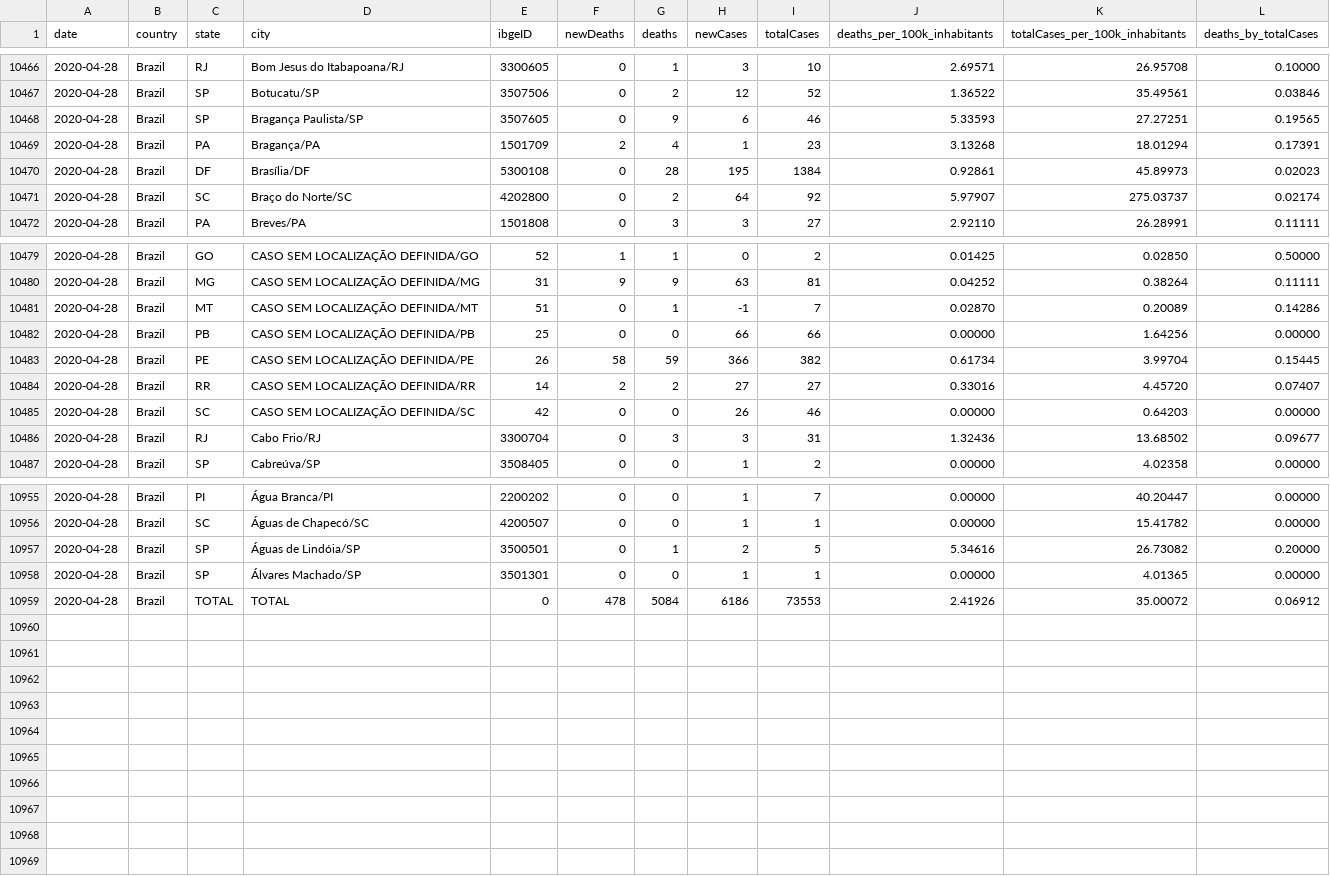
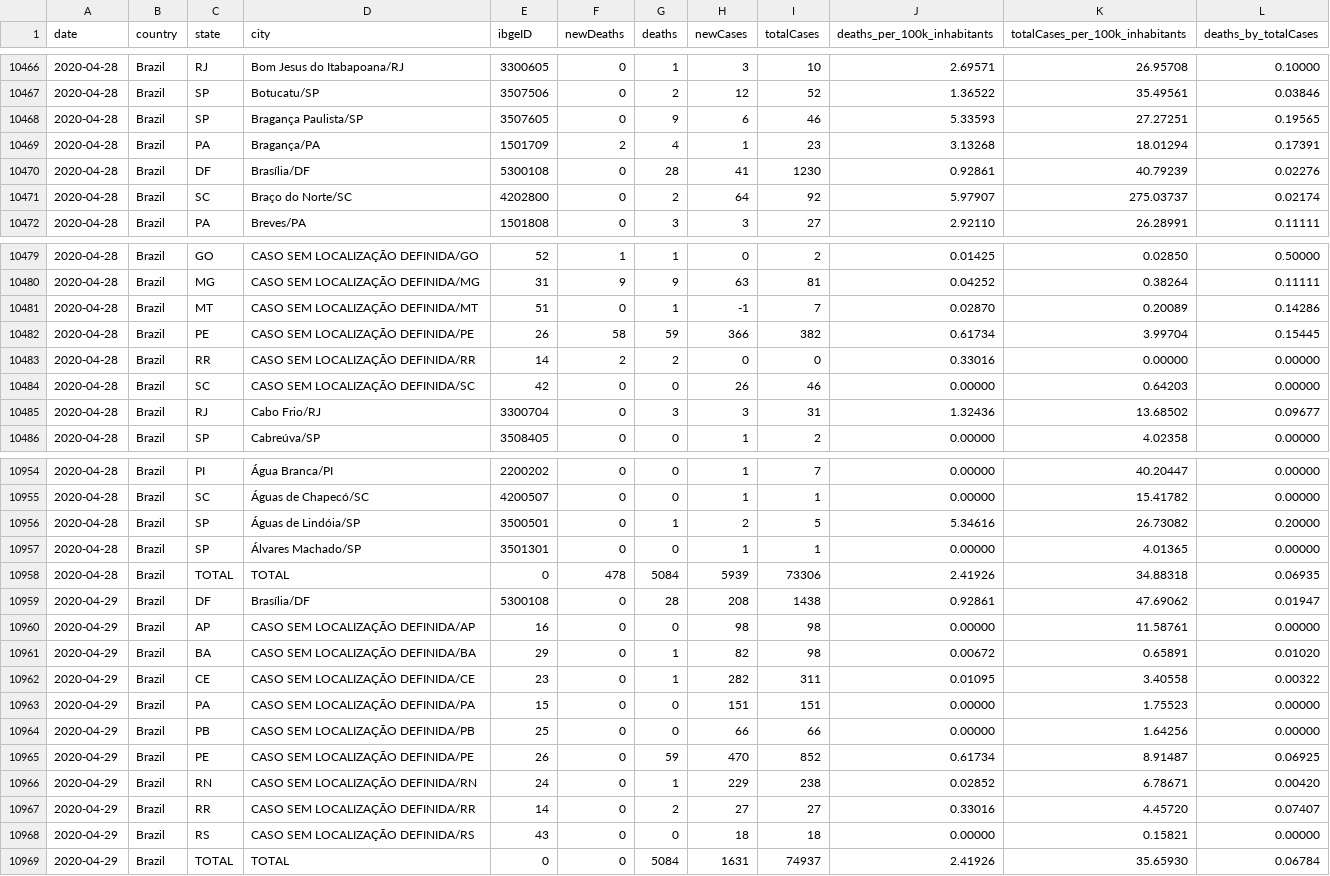
Before and after one commit to vdilego/covid19br, a CSV file: cases-brazil-cities-time_changesOnly.csv, drawn as a sheet; only a part is shown, gaps mark what is left out.

```diff
--- a/cases-brazil-cities-time_changesOnly.csv
+++ b/cases-brazil-cities-time_changesOnly.csv
@@ -10469,3 +10469,3 @@ date,country,state,city,ibgeID,newDeaths,deaths,newCases,totalCases,deaths_per_1
 2020-04-28,Brazil,PA,Bragança/PA,1501709,2,4,1,23,3.13268,18.01294,0.17391
-2020-04-28,Brazil,DF,Brasília/DF,5300108,0,28,195,1384,0.92861,45.89973,0.02023
+2020-04-28,Brazil,DF,Brasília/DF,5300108,0,28,41,1230,0.92861,40.79239,0.02276
 2020-04-28,Brazil,SC,Braço do Norte/SC,4202800,0,2,64,92,5.97907,275.03737,0.02174
@@ -10481,5 +10481,4 @@ date,country,state,city,ibgeID,newDeaths,deaths,newCases,totalCases,deaths_per_1
 2020-04-28,Brazil,MT,CASO SEM LOCALIZAÇÃO DEFINIDA/MT,51,0,1,-1,7,0.02870,0.20089,0.14286
-2020-04-28,Brazil,PB,CASO SEM LOCALIZAÇÃO DEFINIDA/PB,25,0,0,66,66,0.00000,1.64256,0.00000
 2020-04-28,Brazil,PE,CASO SEM LOCALIZAÇÃO DEFINIDA/PE,26,58,59,366,382,0.61734,3.99704,0.15445
-2020-04-28,Brazil,RR,CASO SEM LOCALIZAÇÃO DEFINIDA/RR,14,2,2,27,27,0.33016,4.45720,0.07407
+2020-04-28,Brazil,RR,CASO SEM LOCALIZAÇÃO DEFINIDA/RR,14,2,2,0,0,0.33016,0.00000,0.00000
 2020-04-28,Brazil,SC,CASO SEM LOCALIZAÇÃO DEFINIDA/SC,42,0,0,26,46,0.00000,0.64203,0.00000
@@ -10958,2 +10957,13 @@ date,country,state,city,ibgeID,newDeaths,deaths,newCases,totalCases,deaths_per_1
 2020-04-28,Brazil,SP,Álvares Machado/SP,3501301,0,0,1,1,0.00000,4.01365,0.00000
-2020-04-28,Brazil,TOTAL,TOTAL,0,478,5084,6186,73553,2.41926,35.00072,0.06912
+2020-04-28,Brazil,TOTAL,TOTAL,0,478,5084,5939,73306,2.41926,34.88318,0.06935
+2020-04-29,Brazil,DF,Brasília/DF,5300108,0,28,208,1438,0.92861,47.69062,0.01947
+2020-04-29,Brazil,AP,CASO SEM LOCALIZAÇÃO DEFINIDA/AP,16,0,0,98,98,0.00000,11.58761,0.00000
+2020-04-29,Brazil,BA,CASO SEM LOCALIZAÇÃO DEFINIDA/BA,29,0,1,82,98,0.00672,0.65891,0.01020
+2020-04-29,Brazil,CE,CASO SEM LOCALIZAÇÃO DEFINIDA/CE,23,0,1,282,311,0.01095,3.40558,0.00322
+2020-04-29,Brazil,PA,CASO SEM LOCALIZAÇÃO DEFINIDA/PA,15,0,0,151,151,0.00000,1.75523,0.00000
+2020-04-29,Brazil,PB,CASO SEM LOCALIZAÇÃO DEFINIDA/PB,25,0,0,66,66,0.00000,1.64256,0.00000
+2020-04-29,Brazil,PE,CASO SEM LOCALIZAÇÃO DEFINIDA/PE,26,0,59,470,852,0.61734,8.91487,0.06925
+2020-04-29,Brazil,RN,CASO SEM LOCALIZAÇÃO DEFINIDA/RN,24,0,1,229,238,0.02852,6.78671,0.00420
+2020-04-29,Brazil,RR,CASO SEM LOCALIZAÇÃO DEFINIDA/RR,14,0,2,27,27,0.33016,4.45720,0.07407
+2020-04-29,Brazil,RS,CASO SEM LOCALIZAÇÃO DEFINIDA/RS,43,0,0,18,18,0.00000,0.15821,0.00000
+2020-04-29,Brazil,TOTAL,TOTAL,0,0,5084,1631,74937,2.41926,35.65930,0.06784
```
Also changed, not shown: cases-brazil-cities.csv, cases-brazil-states.csv, 4 other files.
